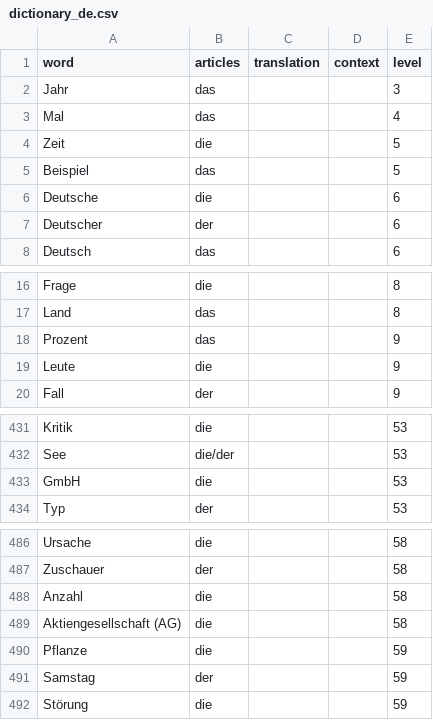
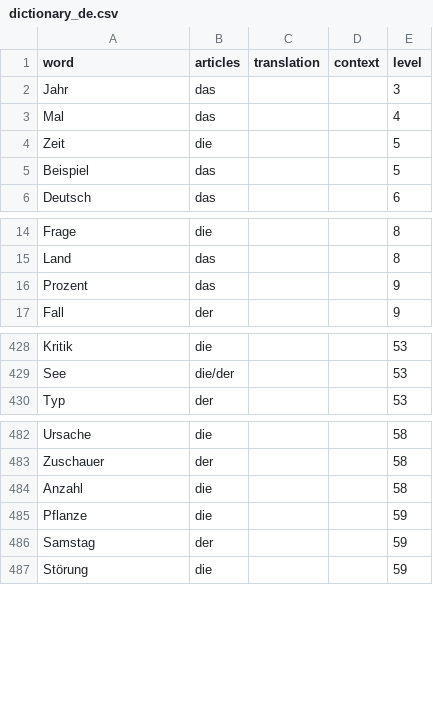
Before and after one commit to wetterkrank/dasbot, a CSV file: data/dictionary_de.csv, drawn as a sheet; only a part is shown, gaps mark what is left out; the diff names each change by its address in the sheet, - before the commit and + after, or states it on an @@ line.

```diff
--- a/data/dictionary_de.csv
+++ b/data/dictionary_de.csv
-row 6: Deutsche | die |  |  | 6
-row 7: Deutscher | der |  |  | 6
-row 19: Leute | die |  |  | 9
-row 433: GmbH | die |  |  | 53
-row 489: Aktiengesellschaft (AG) | die |  |  | 58
```
Also changed, not shown: 3 other files.
